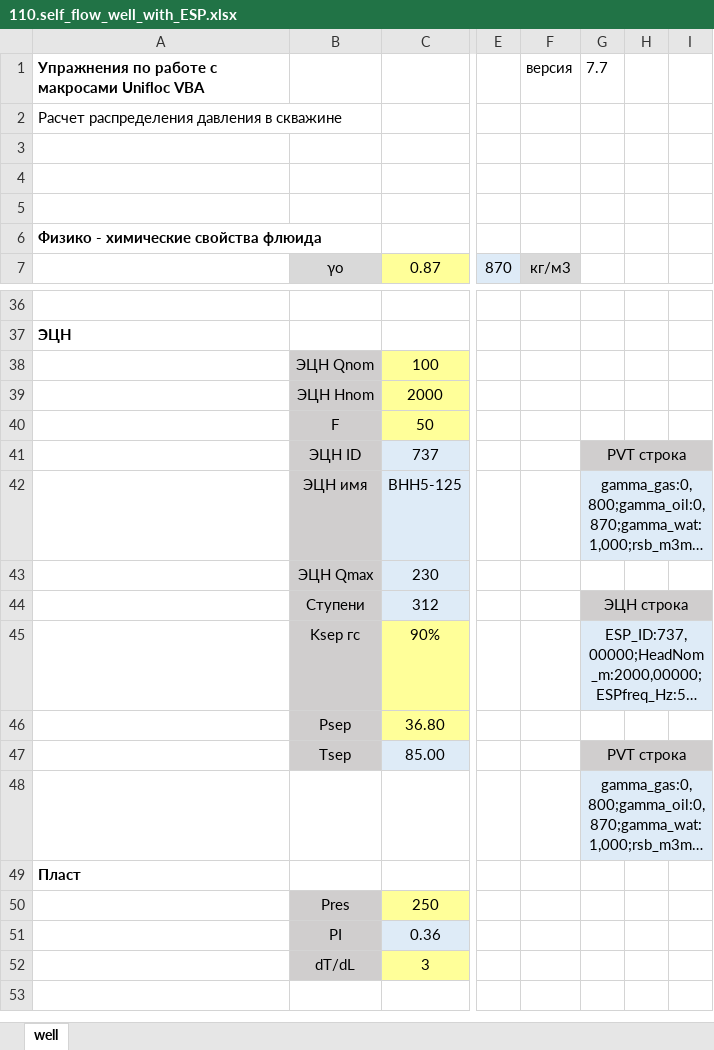
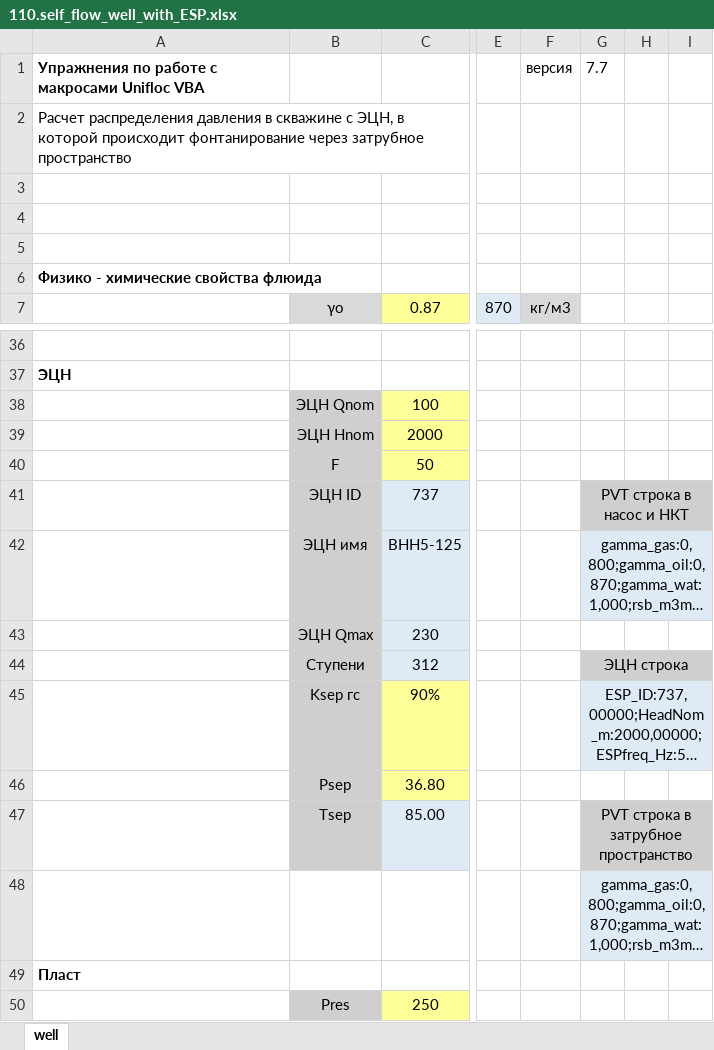
Before and after one commit to unifloc/unifloc_vba, an Excel workbook: excercises/excercises/110.self_flow_well_with_ESP.xlsx, sheet well, drawn as a sheet; only a part is shown, gaps mark what is left out; the shorter side is filled out with more unchanged rows; long unchanged cells end in …; values as stored, in another font and other column widths than the file's, no borders; charts and pictures not drawn; the diff names each change by its address in the sheet, - before the commit and + after, or states it on an @@ line.

```diff
--- a/excercises/excercises/110.self_flow_well_with_ESP.xlsx (sheet well)
+++ b/excercises/excercises/110.self_flow_well_with_ESP.xlsx (sheet well)
-A2: …в скважине
+A2: …в скважине с ЭЦН, в которой происходит фонтанирование через затрубное пространство
-G41: PVT строка
+G41: PVT строка в насос и НКТ
-G47: PVT строка
+G47: PVT строка в затрубное пространство
```
Also changed, not shown: charts or pictures, apps/Фонтан через затруб с ЭЦН.xlsm, excercises/excercises/100.ESP_well.xlsx, 12 other files.
